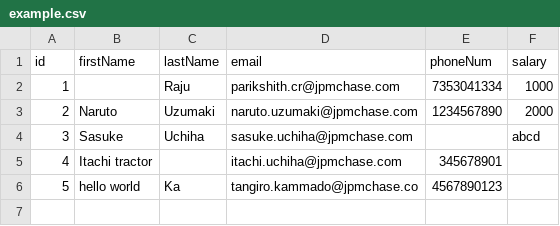
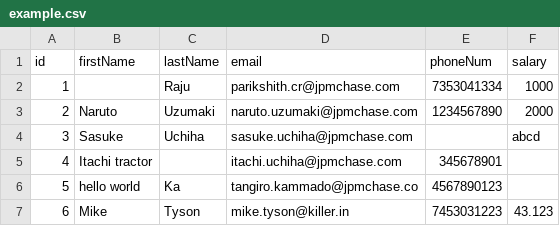
Before and after one commit to ParikshithRaju/csvValidator, a CSV file: example.csv, drawn as a sheet; the diff names each change by its address in the sheet, - before the commit and + after, or states it on an @@ line.

```diff
--- a/example.csv
+++ b/example.csv
+row 7: 6 | Mike | Tyson | mike.tyson@killer.in | 7453031223 | 43.123
```
Also changed, not shown: 3 other files.
